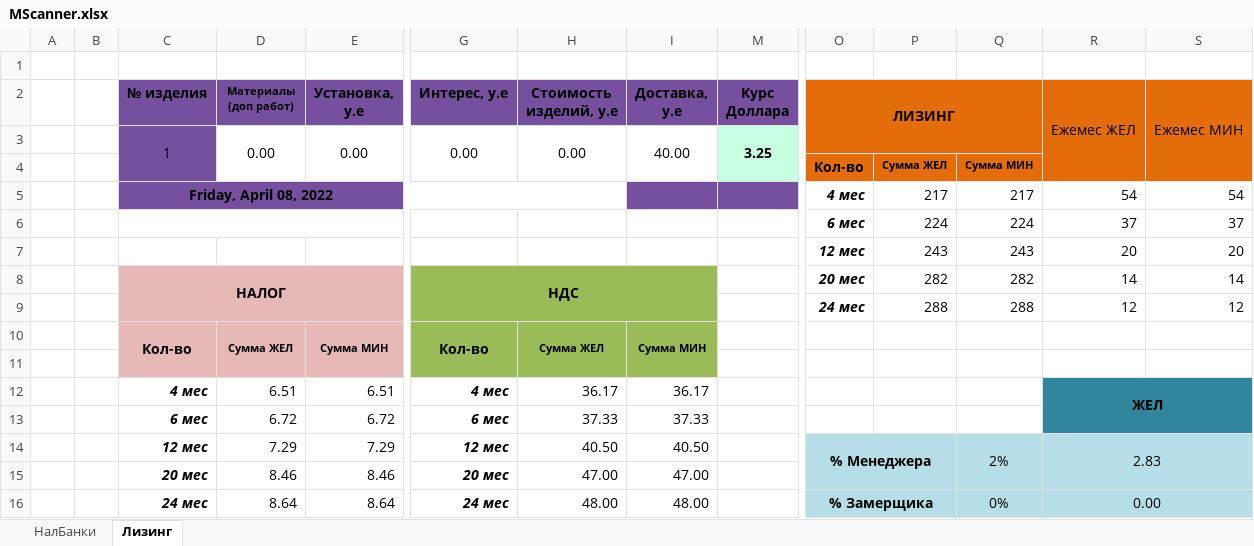
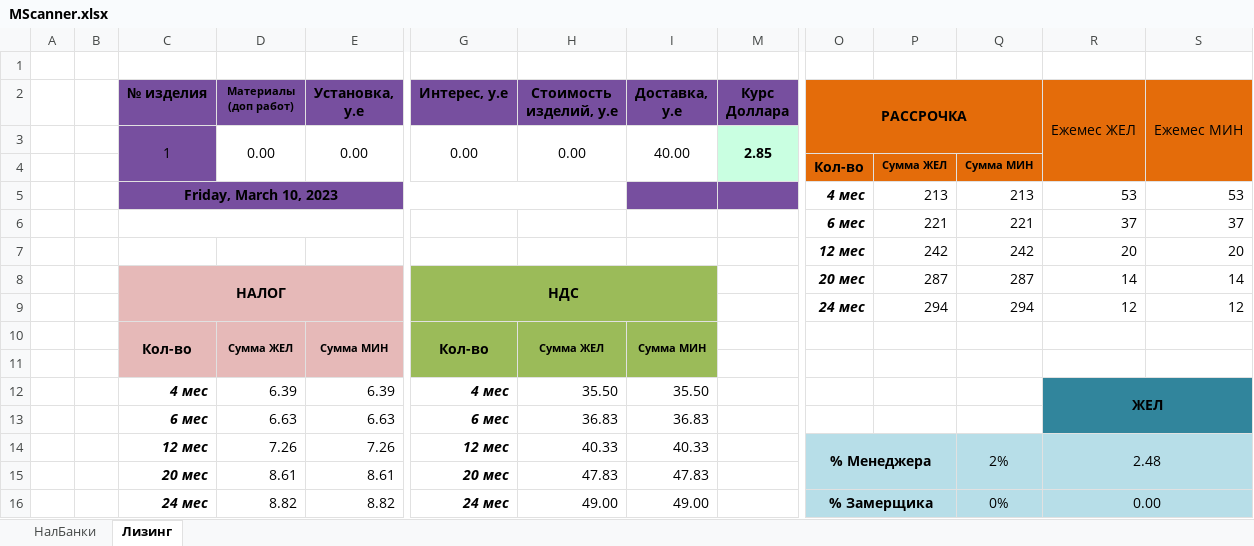
Before and after one commit to FriZ-PK/MScanner, an Excel workbook: resource/file/MScanner.xlsx, sheet Лизинг, drawn as a sheet; only a part is shown, gaps mark what is left out; values as stored, in another font and other column widths than the file's, no borders; charts and pictures not drawn; removed rows and columns are numbered as before the commit, all else as after; rows hold the shown columns only; the diff names each change by its address in the sheet, - before the commit and + after, or states it on an @@ line.

```diff
--- a/resource/file/MScanner.xlsx (sheet Лизинг)
+++ b/resource/file/MScanner.xlsx (sheet Лизинг)
-O2: ЛИЗИНГ
+O2: РАССРОЧКА
-M3 (Курс Доллара): 3.25
+M3 (Курс Доллара): 2.85
-row 5:  |  | Friday, April 08, 2022 |  |  |  |  |  |  | 4 мес | 217 | 217 | 54 | 54
+row 5:  |  | Friday, March 10, 2023 |  |  |  |  |  |  | 4 мес | 213 | 213 | 53 | 53
-P6: 224
+P6: 221
-Q6: 224
+Q6: 221
-P7: 243
+P7: 242
-Q7: 243
+Q7: 242
-P8: 282
+P8: 287
-Q8: 282
+Q8: 287
-P9: 288
+P9: 294
-Q9: 288
+Q9: 294
-D12 (Материалы (доп работ)): 6.51
+D12 (Материалы (доп работ)): 6.39
-E12 (Установка, у.е): 6.51
+E12 (Установка, у.е): 6.39
-H12 (Стоимость изделий, у.е): 36.17
+H12 (Стоимость изделий, у.е): 35.50
-I12 (Доставка, у.е): 36.17
+I12 (Доставка, у.е): 35.50
-D13 (Материалы (доп работ)): 6.72
+D13 (Материалы (доп работ)): 6.63
-E13 (Установка, у.е): 6.72
+E13 (Установка, у.е): 6.63
-H13 (Стоимость изделий, у.е): 37.33
+H13 (Стоимость изделий, у.е): 36.83
-I13 (Доставка, у.е): 37.33
+I13 (Доставка, у.е): 36.83
-row 14:  |  | 12 мес | 7.29 | 7.29 | 12 мес | 40.50 | 40.50 |  | % Менеджера |  | 2% | 2.83
-row 15:  |  | 20 мес | 8.46 | 8.46 | 20 мес | 47.00 | 47.00
+row 14:  |  | 12 мес | 7.26 | 7.26 | 12 мес | 40.33 | 40.33 |  | % Менеджера |  | 2% | 2.48
+row 15:  |  | 20 мес | 8.61 | 8.61 | 20 мес | 47.83 | 47.83
-D16 (Материалы (доп работ)): 8.64
+D16 (Материалы (доп работ)): 8.82
-E16 (Установка, у.е): 8.64
+E16 (Установка, у.е): 8.82
-H16 (Стоимость изделий, у.е): 48.00
+H16 (Стоимость изделий, у.е): 49.00
-I16 (Доставка, у.е): 48.00
+I16 (Доставка, у.е): 49.00
```
Also changed, not shown: sheet НалБанки, hidden cells, charts or pictures, out/production/MScanner/file/MScanner.xlsx, 6 other files.
